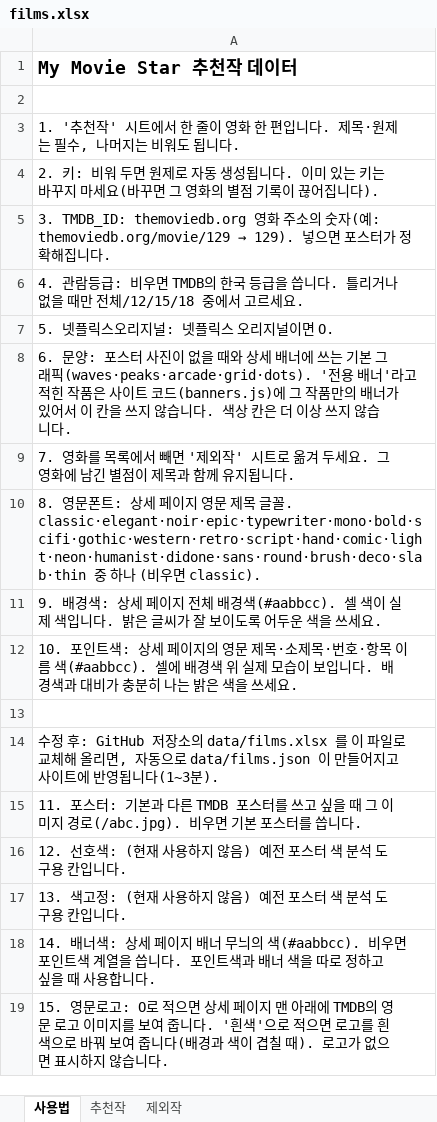
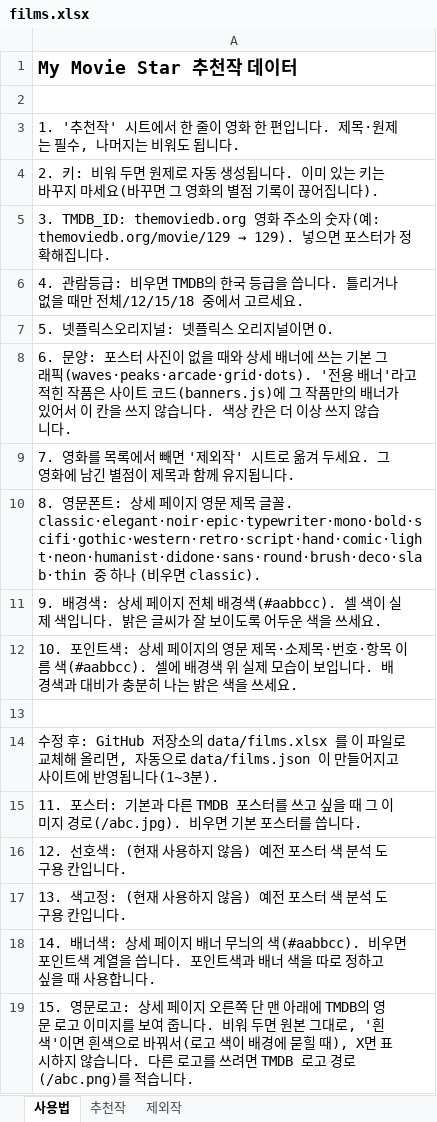
Before and after one commit to kdw123487-arch/MYMOVIESTAR, an Excel workbook: data/films.xlsx, sheet 사용법, drawn as a sheet; values as stored, in another font and other column widths than the file's, no borders; the diff names each change by its address in the sheet, - before the commit and + after, or states it on an @@ line.

```diff
--- a/data/films.xlsx (sheet 사용법)
+++ b/data/films.xlsx (sheet 사용법)
-A19: …문로고: O로 적으면 상세 페이지 맨 아래에 TMDB의 영문 로고 이미지를 보여 줍니다. '흰색'으로 적으면 로고를 흰색으로 바꿔 보여 줍니다(배경과 색이 겹칠 때). 로고가 없으면 표시하지 않습니다.
+A19: …문로고: 상세 페이지 오른쪽 단 맨 아래에 TMDB의 영문 로고 이미지를 보여 줍니다. 비워 두면 원본 그대로, '흰색'이면 흰색으로 바꿔서(로고 색이 배경에 묻힐 때), X면 표시하지 않습니다. 다른 로고를 쓰려면 TMDB 로고 경로(/abc.png)를 적습니다.
```
Also changed, not shown: sheet 추천작, 2 other files.
